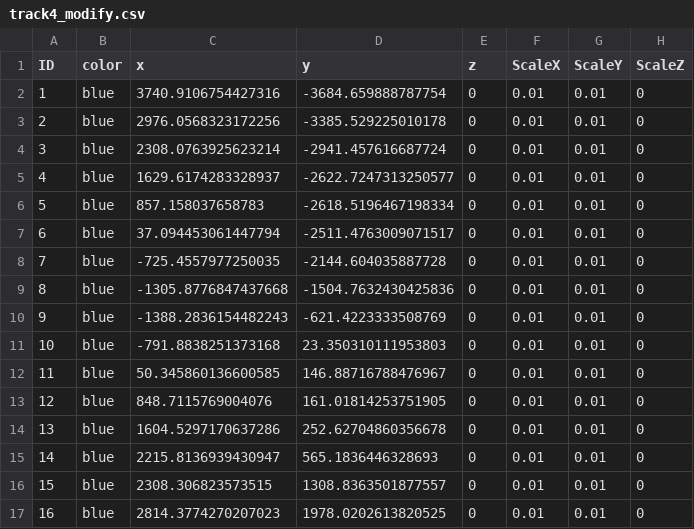
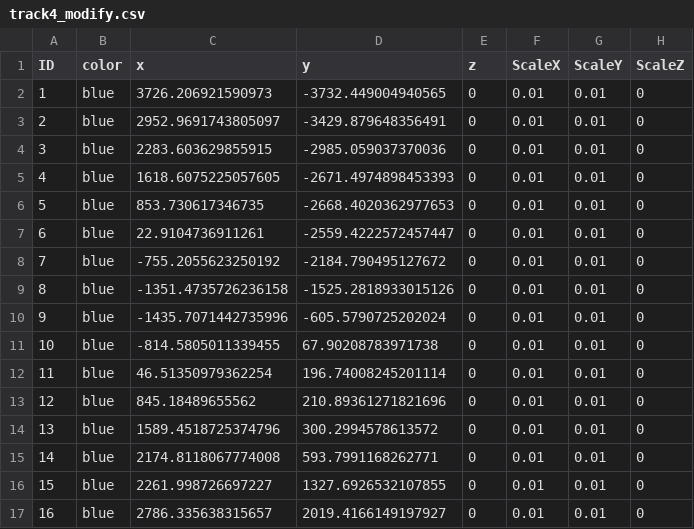
Before and after one commit to RoboticsLabURJC/2025-tfg-adrian-navarredonda, a CSV file: Carla_uassets/maps/modify_tracks/track4_modify.csv, drawn as a sheet; only a part is shown; the diff covers the shown part only.

Commit message:
modify tracks

```diff
--- a/Carla_uassets/maps/modify_tracks/track4_modify.csv
+++ b/Carla_uassets/maps/modify_tracks/track4_modify.csv
@@ -1,17 +1,17 @@
 ID,color,x,y,z,ScaleX,ScaleY,ScaleZ
-1,blue,3740.9106754427316,-3684.659888787754,0,0.01,0.01,0
-2,blue,2976.0568323172256,-3385.529225010178,0,0.01,0.01,0
-3,blue,2308.0763925623214,-2941.457616687724,0,0.01,0.01,0
-4,blue,1629.6174283328937,-2622.7247313250577,0,0.01,0.01,0
-5,blue,857.158037658783,-2618.5196467198334,0,0.01,0.01,0
-6,blue,37.094453061447794,-2511.4763009071517,0,0.01,0.01,0
-7,blue,-725.4557977250035,-2144.604035887728,0,0.01,0.01,0
-8,blue,-1305.8776847437668,-1504.7632430425836,0,0.01,0.01,0
-9,blue,-1388.2836154482243,-621.4223333508769,0,0.01,0.01,0
-10,blue,-791.8838251373168,23.350310111953803,0,0.01,0.01,0
-11,blue,50.345860136600585,146.88716788476967,0,0.01,0.01,0
-12,blue,848.7115769004076,161.01814253751905,0,0.01,0.01,0
-13,blue,1604.5297170637286,252.62704860356678,0,0.01,0.01,0
-14,blue,2215.8136939430947,565.1836446328693,0,0.01,0.01,0
-15,blue,2308.306823573515,1308.8363501877557,0,0.01,0.01,0
-16,blue,2814.3774270207023,1978.0202613820525,0,0.01,0.01,0
+1,blue,3726.206921590973,-3732.449004940565,0,0.01,0.01,0
+2,blue,2952.9691743805097,-3429.879648356491,0,0.01,0.01,0
+3,blue,2283.603629855915,-2985.059037370036,0,0.01,0.01,0
+4,blue,1618.6075225057605,-2671.4974898453393,0,0.01,0.01,0
+5,blue,853.730617346735,-2668.4020362977653,0,0.01,0.01,0
+6,blue,22.9104736911261,-2559.4222572457447,0,0.01,0.01,0
+7,blue,-755.2055623250192,-2184.790495127672,0,0.01,0.01,0
+8,blue,-1351.4735726236158,-1525.2818933015126,0,0.01,0.01,0
+9,blue,-1435.7071442735996,-605.5790725202024,0,0.01,0.01,0
+10,blue,-814.5805011339455,67.90208783971738,0,0.01,0.01,0
+11,blue,46.51350979362254,196.74008245201114,0,0.01,0.01,0
+12,blue,845.18489655562,210.89361271821696,0,0.01,0.01,0
+13,blue,1589.4518725374796,300.2994578613572,0,0.01,0.01,0
+14,blue,2174.8118067774008,593.7991168262771,0,0.01,0.01,0
+15,blue,2261.998726697227,1327.6926532107855,0,0.01,0.01,0
+16,blue,2786.335638315657,2019.4166149197927,0,0.01,0.01,0
```
Also changed, not shown: 148 edited cells elsewhere in this file, Carla_uassets/maps/modify_tracks/track1_modify.csv, Carla_uassets/maps/modify_tracks/track6_modify.csv, 15 other files.
